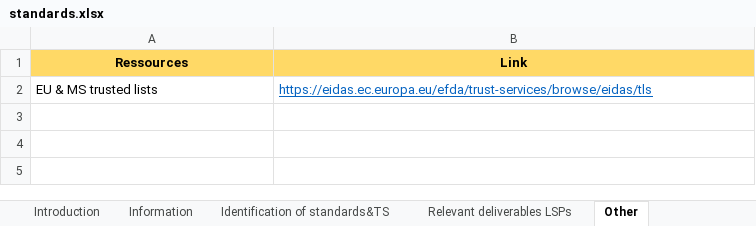
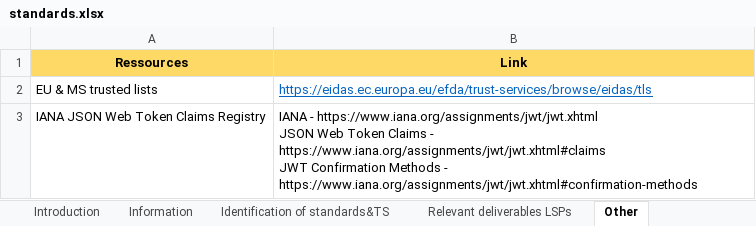
Before and after one commit to APTITUDE-Consortium/aptitude-eudi-wallet-rfcs, an Excel workbook: doc/standards.xlsx, sheet Other, drawn as a sheet; values as stored, in another font and other column widths than the file's, no borders; ↵ is a line break in a cell; the diff names each change by its address in the sheet, - before the commit and + after, or states it on an @@ line.

```diff
--- a/doc/standards.xlsx (sheet Other)
+++ b/doc/standards.xlsx (sheet Other)
+row 3: IANA JSON Web Token Claims Registry | IANA - https://www.iana.org/assignments/jwt/jwt.xhtml ↵ JSON Web Token Claims - https://www.iana.org/assignments/jwt/jwt.xhtml#claims ↵ JWT Confirmation Methods - https://www.iana.org/assignments/jwt/jwt.xhtml#confirmation-methods
```
Also changed, not shown: sheet Identification of standards&TS, sheet Information, sheet Relevant deliverables LSPs, 2 other files.
